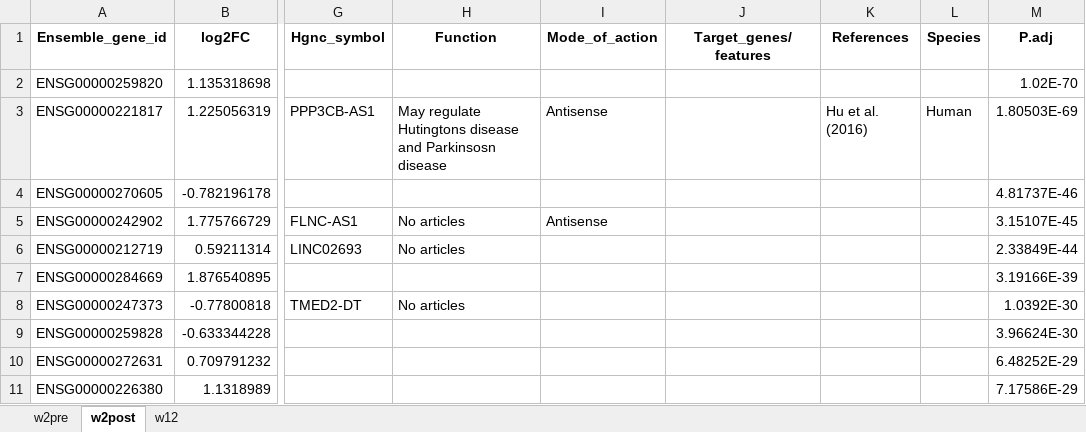
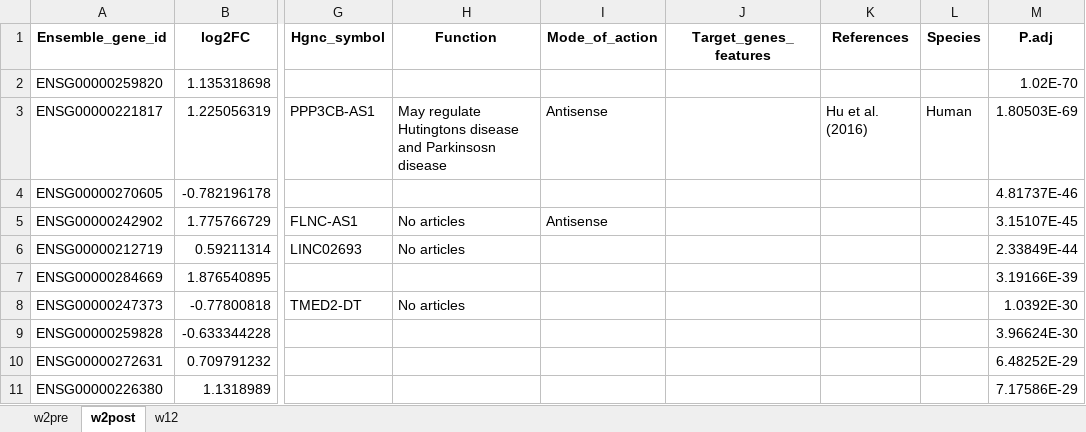
Before and after one commit to ragnvalds/Innlevering_masteroppgave, an Excel workbook: data/top10_tables_all_timepoints.xlsx, sheet w2post, drawn as a sheet; only a part is shown, gaps mark what is left out; values as stored, in another font and other column widths than the file's, no borders; the diff names each change by its address in the sheet, - before the commit and + after, or states it on an @@ line.

```diff
--- a/data/top10_tables_all_timepoints.xlsx (sheet w2post)
+++ b/data/top10_tables_all_timepoints.xlsx (sheet w2post)
-J1: Target_genes/features
+J1: Target_genes_features
```
Also changed, not shown: sheet w12, sheet w2pre, 12 other files.
